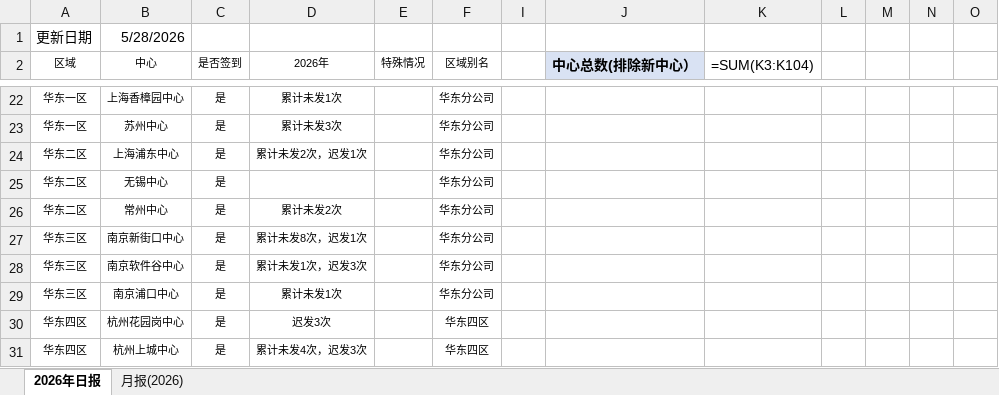
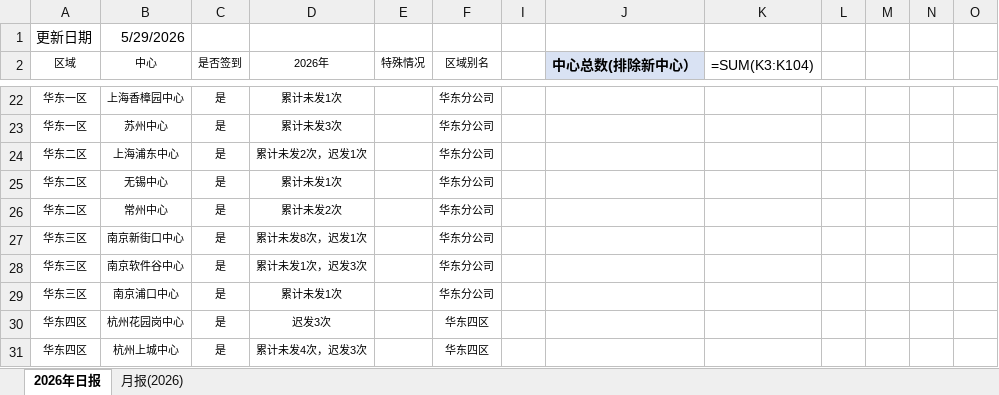
Before and after one commit to linxz-coder/excel-codex-auto, an Excel workbook: 日报及月报发送记录.xlsx, sheet 2026年日报, drawn as a sheet; only a part is shown, gaps mark what is left out; values as stored, in another font and other column widths than the file's, no borders; formulas without a stored value are shown as written; the diff names each change by its address in the sheet, - before the commit and + after, or states it on an @@ line.

```diff
--- a/日报及月报发送记录.xlsx (sheet 2026年日报)
+++ b/日报及月报发送记录.xlsx (sheet 2026年日报)
-B1 (中心): 5/28/2026
+B1 (中心): 5/29/2026
-D25 (2026年): (empty)
+D25 (2026年): 累计未发1次
```
Also changed, not shown: 1 other file.
